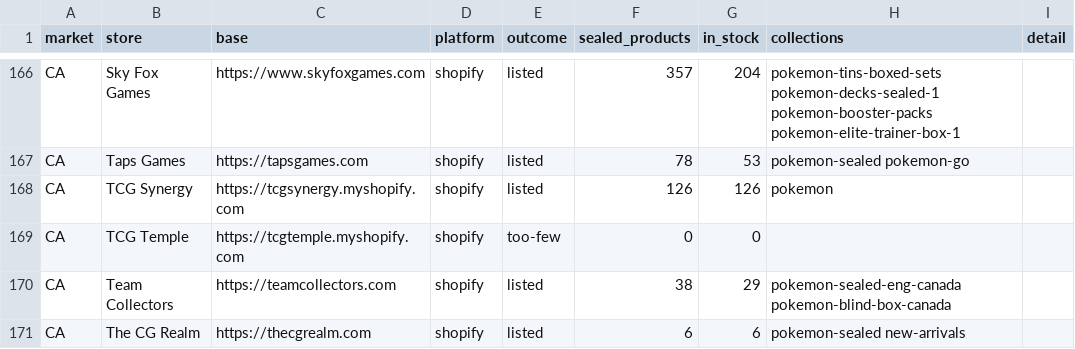
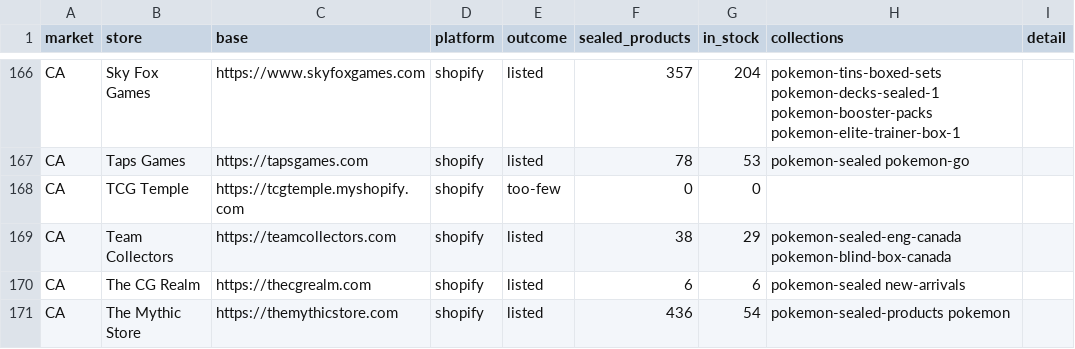
Before and after one commit to Specifxx/CompareEmpire, a CSV file: apps/dexcompare-sealed/docs/store-probe-2026-09.csv, drawn as a sheet; only a part is shown, gaps mark what is left out; the shorter side is filled out with more unchanged rows.

```diff
--- a/apps/dexcompare-sealed/docs/store-probe-2026-09.csv
+++ b/apps/dexcompare-sealed/docs/store-probe-2026-09.csv
@@ -167,3 +167,2 @@ CA,Sky Fox Games,https://www.skyfoxgames.com,shopify,listed,357,204,pokemon-tins
 CA,Taps Games,https://tapsgames.com,shopify,listed,78,53,pokemon-sealed pokemon-go,
-CA,TCG Synergy,https://tcgsynergy.myshopify.com,shopify,listed,126,126,pokemon,
 CA,TCG Temple,https://tcgtemple.myshopify.com,shopify,too-few,0,0,,
```
Also changed, not shown: 9 other files.
